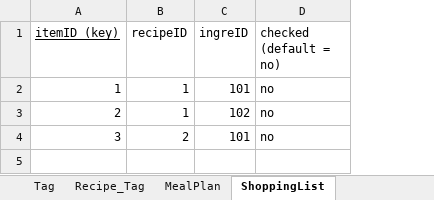
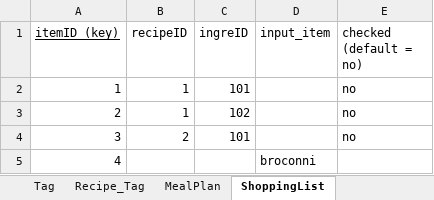
Before and after one commit to shamrita11/Weekly_Meal_Planner_Website, an Excel workbook: db/Db_ddl & examples.xlsx, sheet ShoppingList, drawn as a sheet; values as stored, in another font and other column widths than the file's, no borders; the diff names each change by its address in the sheet, - before the commit and + after, or states it on an @@ line.

Commit message:
Refactor: Add 'input_item' to ShoppingList; Merge 'qty' and 'unit' in Ingredient into one column 'amount'

```diff
--- a/db/Db_ddl & examples.xlsx (sheet ShoppingList)
+++ b/db/Db_ddl & examples.xlsx (sheet ShoppingList)
+column D (input_item), empty
+row 5: 4 |  |  | broconni
```
Also changed, not shown: sheet Recipe_Ingredient, sheet Recipe, sheet MealPlan, 6 other files.
